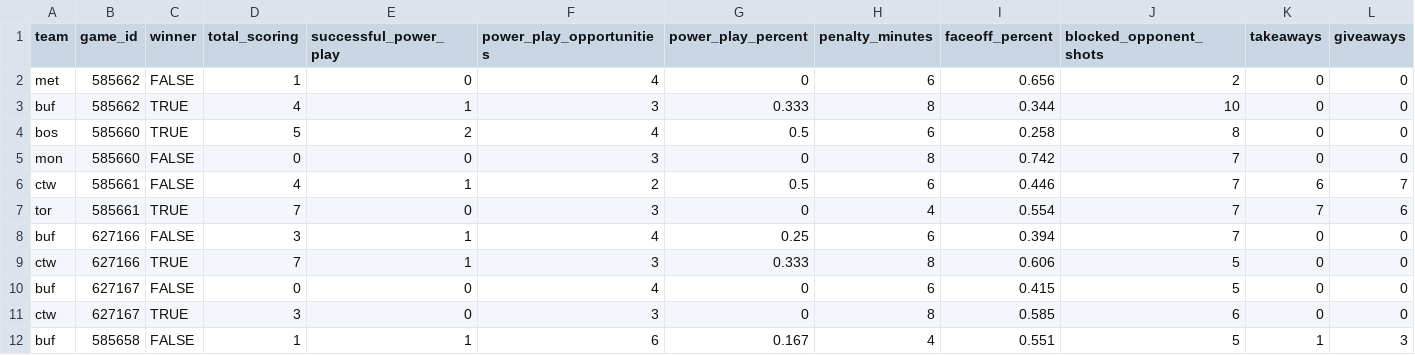
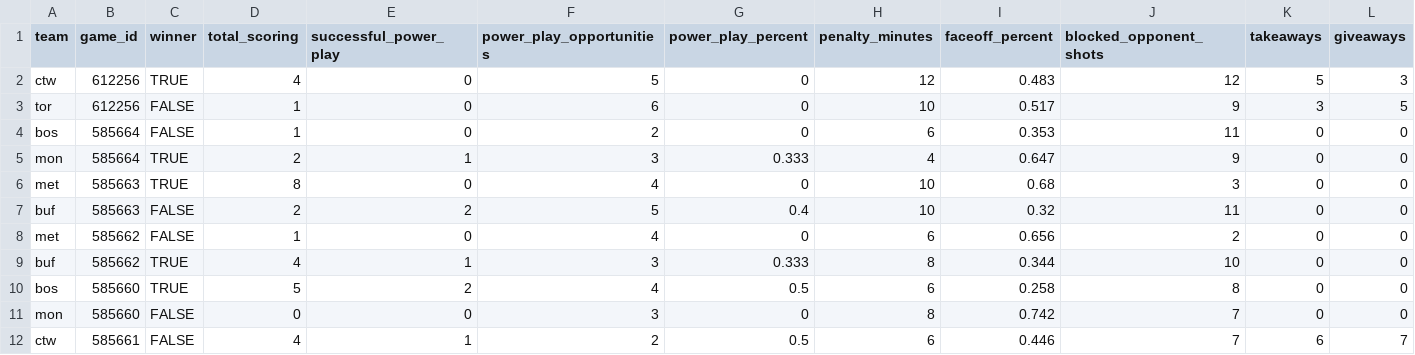
Before and after one commit to sportsdataverse/fastRhockey-data, a CSV file: phf/team_box/csv/team_box_2023.csv, drawn as a sheet; only a part is shown; the shorter side is filled out with more unchanged rows; rows hold the shown columns only; the diff names each change by its address in the sheet, - before the commit and + after, or states it on an @@ line.

Commit message:
PHF Play-by-Play and Schedules update (Start: 2023 End: 2023)

```diff
--- a/phf/team_box/csv/team_box_2023.csv
+++ b/phf/team_box/csv/team_box_2023.csv
+row 2: ctw | 612256 | TRUE | 4 | 0 | 5 | 0 | 12 | 0.483 | 12 | 5 | 3
+row 3: tor | 612256 | FALSE | 1 | 0 | 6 | 0 | 10 | 0.517 | 9 | 3 | 5
+row 4: bos | 585664 | FALSE | 1 | 0 | 2 | 0 | 6 | 0.353 | 11 | 0 | 0
+row 5: mon | 585664 | TRUE | 2 | 1 | 3 | 0.333 | 4 | 0.647 | 9 | 0 | 0
+row 6: met | 585663 | TRUE | 8 | 0 | 4 | 0 | 10 | 0.68 | 3 | 0 | 0
+row 7: buf | 585663 | FALSE | 2 | 2 | 5 | 0.4 | 10 | 0.32 | 11 | 0 | 0
```
Also changed, not shown: 34 other files.
